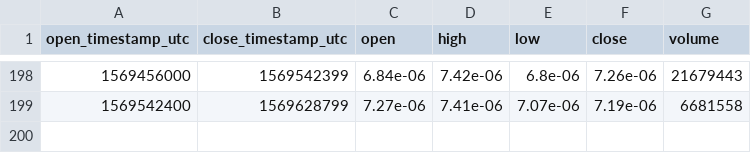
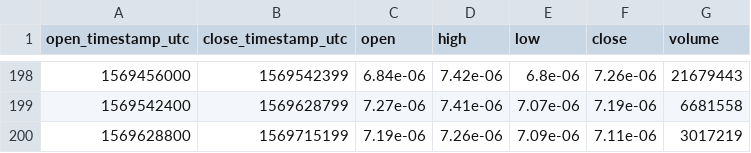
Before and after one commit to cryptobigbro/coinbasepro-XLM-BTC, a CSV file: coinbasepro-XLM-BTC-1d.csv, drawn as a sheet; only a part is shown, gaps mark what is left out; the diff names each change by its address in the sheet, - before the commit and + after, or states it on an @@ line.

```diff
--- a/coinbasepro-XLM-BTC-1d.csv
+++ b/coinbasepro-XLM-BTC-1d.csv
+row 200: 1569628800 | 1569715199 | 7.19e-06 | 7.26e-06 | 7.09e-06 | 7.11e-06 | 3017219
```
Also changed, not shown: coinbasepro-XLM-BTC-1h.csv.
